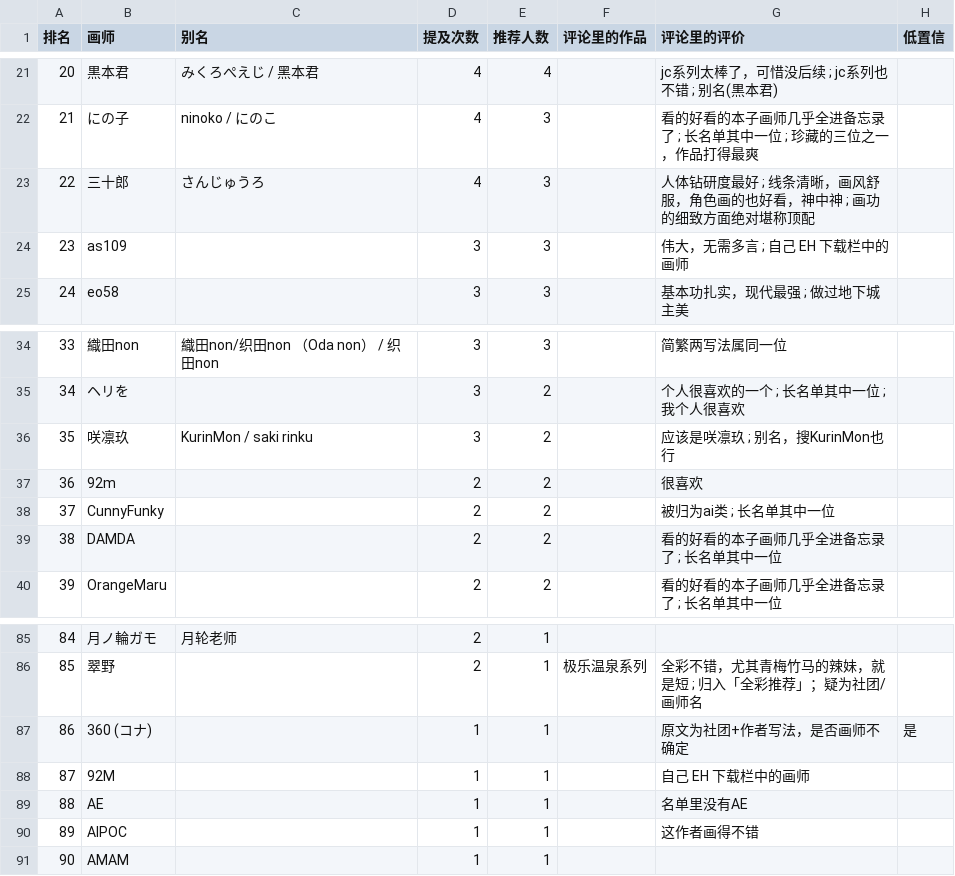
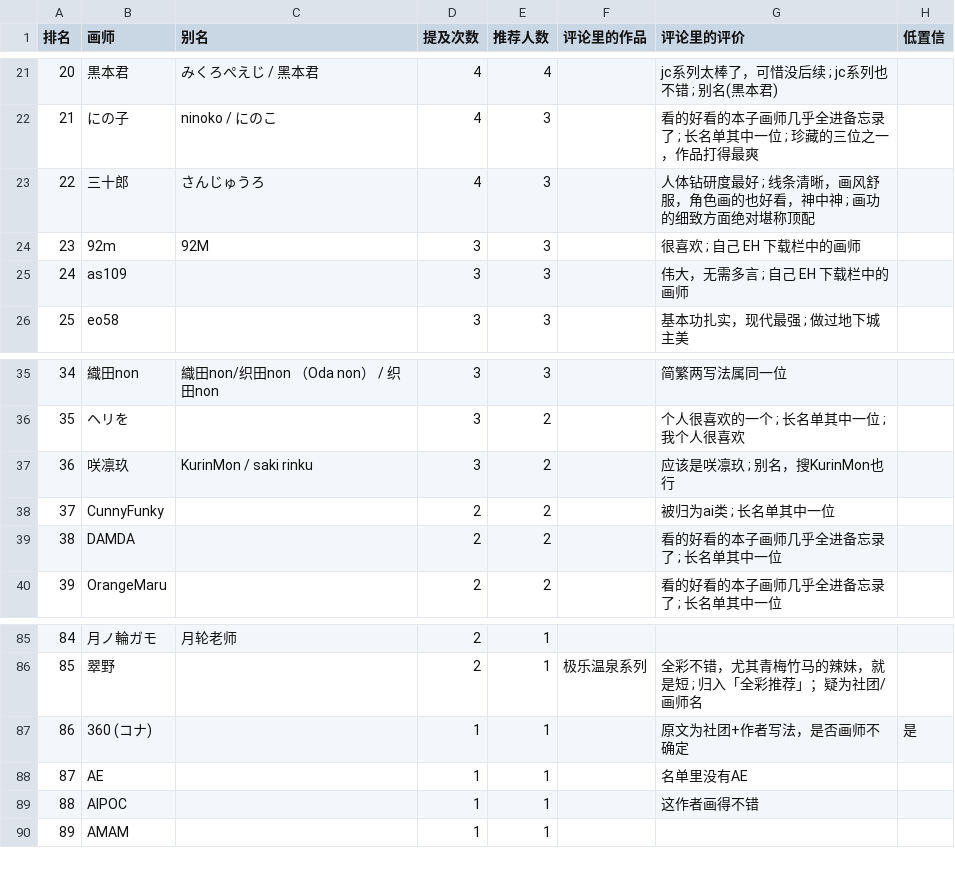
Before and after one commit to me1dlinger/bili-painter-recs, a CSV file: 画师推荐榜.csv, drawn as a sheet; only a part is shown, gaps mark what is left out; removed rows and columns are numbered as before the commit, all else as after; the diff names each change by its address in the sheet, - before the commit and + after, or states it on an @@ line.

Commit message:
data: 更新评论区画师数据 2026-11-02 06:22

```diff
--- a/画师推荐榜.csv
+++ b/画师推荐榜.csv
+row 24: 23 | 92m | 92M | 3 | 3 |  | 很喜欢 ; 自己 EH 下载栏中的画师
@@ column A (排名) renumbered from row 25 down @@
-row 37: 36 | 92m |  | 2 | 2 |  | 很喜欢
-row 88: 87 | 92M |  | 1 | 1 |  | 自己 EH 下载栏中的画师
```
Also changed, not shown: 11 other files.
